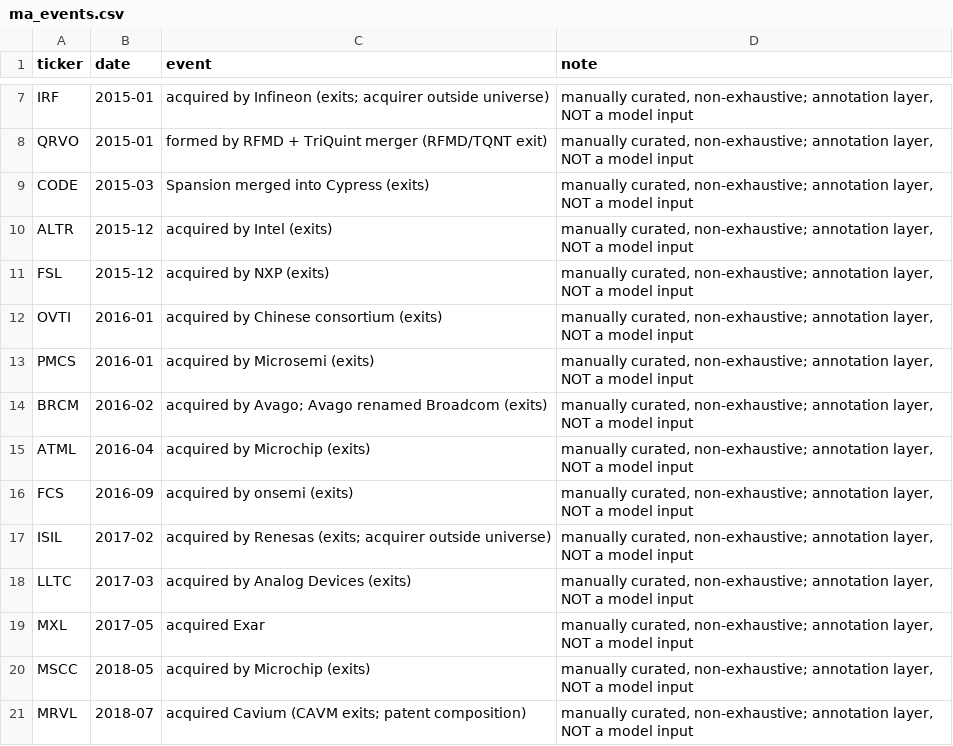
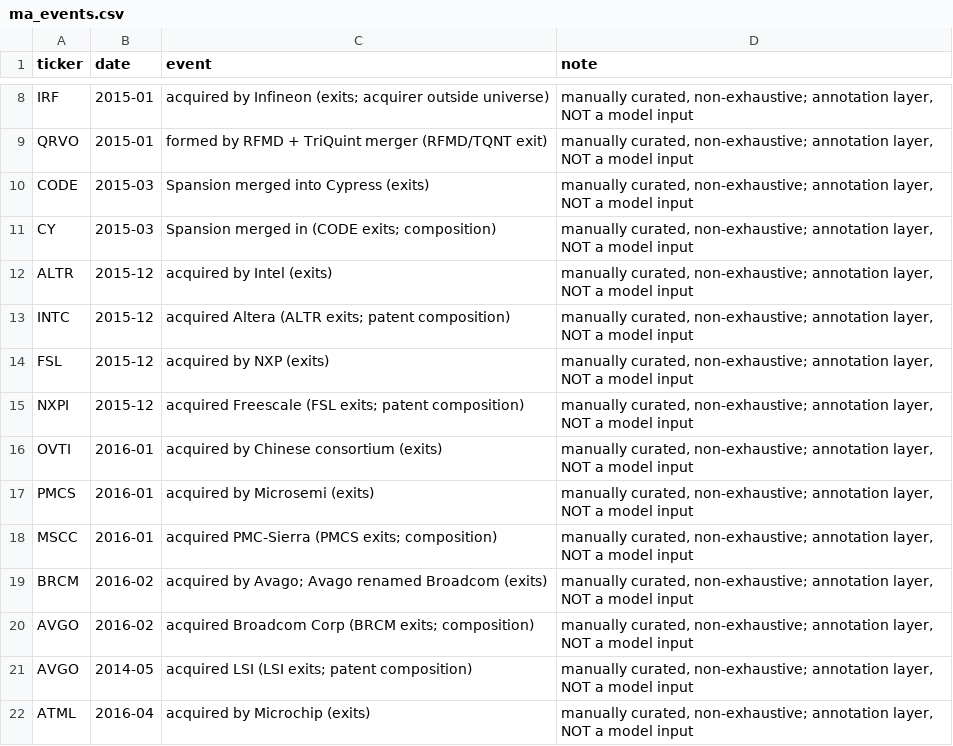
Before and after one commit to anilberkekarel/quality-engine-v2, a CSV file: outputs/ma_events.csv, drawn as a sheet; only a part is shown, gaps mark what is left out; the shorter side is filled out with more unchanged rows; the diff covers the shown part only; the diff names each change by its address in the sheet, - before the commit and + after, or states it on an @@ line.

```diff
--- a/outputs/ma_events.csv
+++ b/outputs/ma_events.csv
+row 11: CY | 2015-03 | Spansion merged in (CODE exits; composition) | manually curated, non-exhaustive; annotation layer, NOT a model input
+row 13: INTC | 2015-12 | acquired Altera (ALTR exits; patent composition) | manually curated, non-exhaustive; annotation layer, NOT a model input
+row 15: NXPI | 2015-12 | acquired Freescale (FSL exits; patent composition) | manually curated, non-exhaustive; annotation layer, NOT a model input
+row 18: MSCC | 2016-01 | acquired PMC-Sierra (PMCS exits; composition) | manually curated, non-exhaustive; annotation layer, NOT a model input
+row 20: AVGO | 2016-02 | acquired Broadcom Corp (BRCM exits; composition) | manually curated, non-exhaustive; annotation layer, NOT a model input
+row 21: AVGO | 2014-05 | acquired LSI (LSI exits; patent composition) | manually curated, non-exhaustive; annotation layer, NOT a model input
```
Also changed, not shown: 8 added rows and 1 edited cell elsewhere in this file, outputs/universe_assignee_audit.csv, outputs/universe_data_quality.csv, 5 other files.
